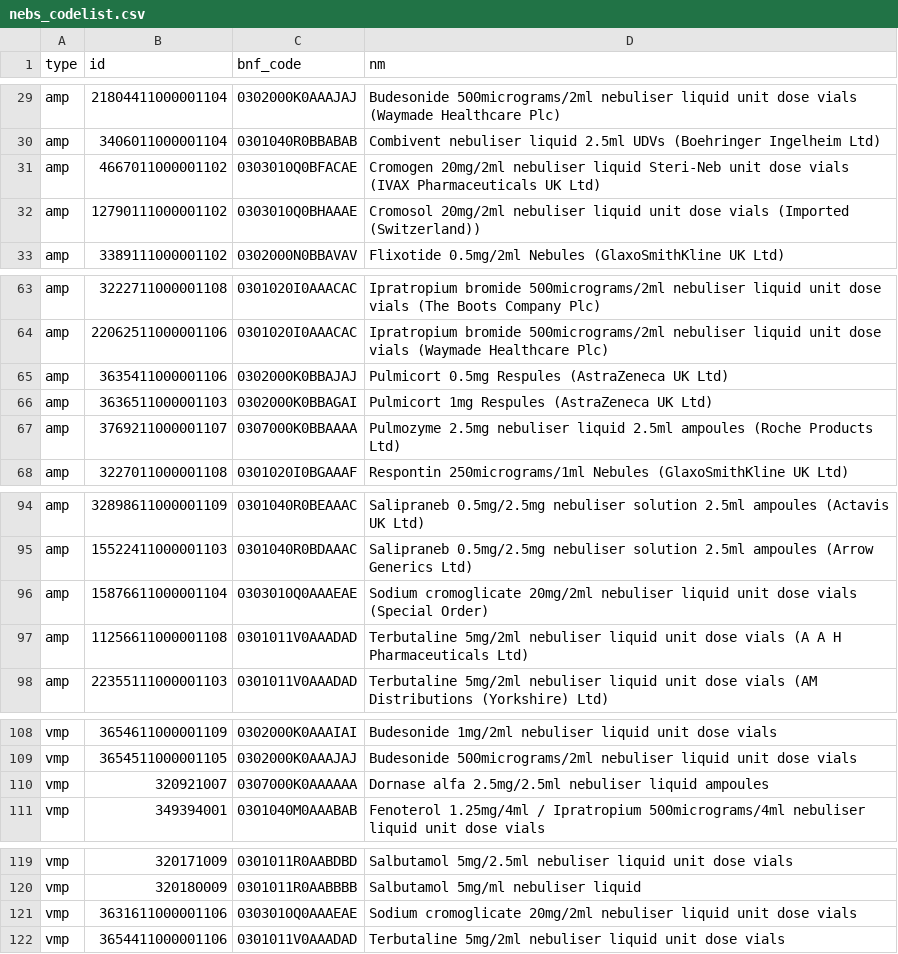
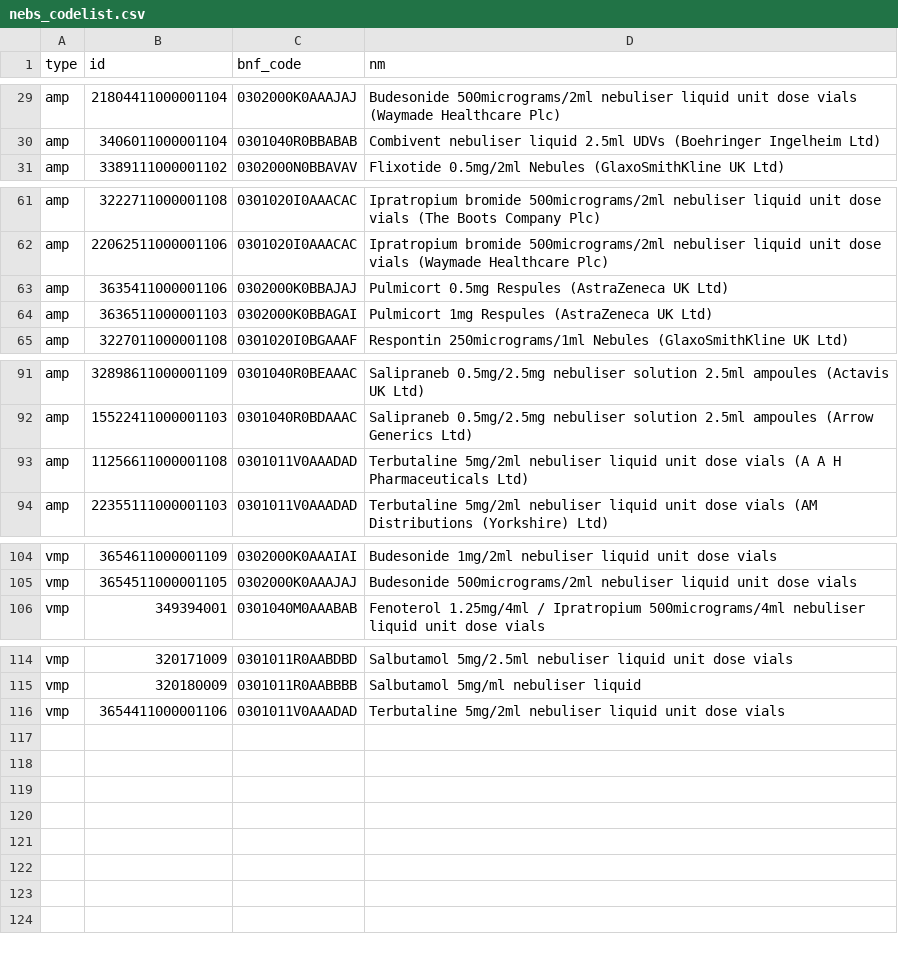
Before and after one commit to ebmdatalab/asthma-meds-covid-codelist-notebook, a CSV file: data/nebs_codelist.csv, drawn as a sheet; only a part is shown, gaps mark what is left out.

Commit message:
update nebs notebook
exclude dornase and cromoglicate

```diff
--- a/data/nebs_codelist.csv
+++ b/data/nebs_codelist.csv
@@ -30,4 +30,2 @@ amp,21804411000001104,0302000K0AAAJAJ,Budesonide 500micrograms/2ml nebuliser liq
 amp,3406011000001104,0301040R0BBABAB,Combivent nebuliser liquid 2.5ml UDVs (Boehringer Ingelheim Ltd)
-amp,4667011000001102,0303010Q0BFACAE,Cromogen 20mg/2ml nebuliser liquid Steri-Neb unit dose vials (IVAX Pharmaceuticals UK Ltd)
-amp,12790111000001102,0303010Q0BHAAAE,Cromosol 20mg/2ml nebuliser liquid unit dose vials (Imported (Switzerland))
 amp,3389111000001102,0302000N0BBAVAV,Flixotide 0.5mg/2ml Nebules (GlaxoSmithKline UK Ltd)
@@ -66,3 +64,2 @@ amp,3635411000001106,0302000K0BBAJAJ,Pulmicort 0.5mg Respules (AstraZeneca UK Lt
 amp,3636511000001103,0302000K0BBAGAI,Pulmicort 1mg Respules (AstraZeneca UK Ltd)
-amp,3769211000001107,0307000K0BBAAAA,Pulmozyme 2.5mg nebuliser liquid 2.5ml ampoules (Roche Products Ltd)
 amp,3227011000001108,0301020I0BGAAAF,Respontin 250micrograms/1ml Nebules (GlaxoSmithKline UK Ltd)
@@ -95,3 +92,2 @@ amp,32898611000001109,0301040R0BEAAAC,Salipraneb 0.5mg/2.5mg nebuliser solution
 amp,15522411000001103,0301040R0BDAAAC,Salipraneb 0.5mg/2.5mg nebuliser solution 2.5ml ampoules (Arrow Generics Ltd)
-amp,15876611000001104,0303010Q0AAAEAE,Sodium cromoglicate 20mg/2ml nebuliser liquid unit dose vials (Special Order)
 amp,11256611000001108,0301011V0AAADAD,Terbutaline 5mg/2ml nebuliser liquid unit dose vials (A A H Pharmaceuticals Ltd)
@@ -109,3 +105,2 @@ vmp,3654611000001109,0302000K0AAAIAI,Budesonide 1mg/2ml nebuliser liquid unit do
 vmp,3654511000001105,0302000K0AAAJAJ,Budesonide 500micrograms/2ml nebuliser liquid unit dose vials
-vmp,320921007,0307000K0AAAAAA,Dornase alfa 2.5mg/2.5ml nebuliser liquid ampoules
 vmp,349394001,0301040M0AAABAB,Fenoterol 1.25mg/4ml / Ipratropium 500micrograms/4ml nebuliser liquid unit dose vials
@@ -120,3 +115,2 @@ vmp,320171009,0301011R0AABDBD,Salbutamol 5mg/2.5ml nebuliser liquid unit dose vi
 vmp,320180009,0301011R0AABBBB,Salbutamol 5mg/ml nebuliser liquid
-vmp,3631611000001106,0303010Q0AAAEAE,Sodium cromoglicate 20mg/2ml nebuliser liquid unit dose vials
 vmp,3654411000001106,0301011V0AAADAD,Terbutaline 5mg/2ml nebuliser liquid unit dose vials
```
Also changed, not shown: 3 other files.
